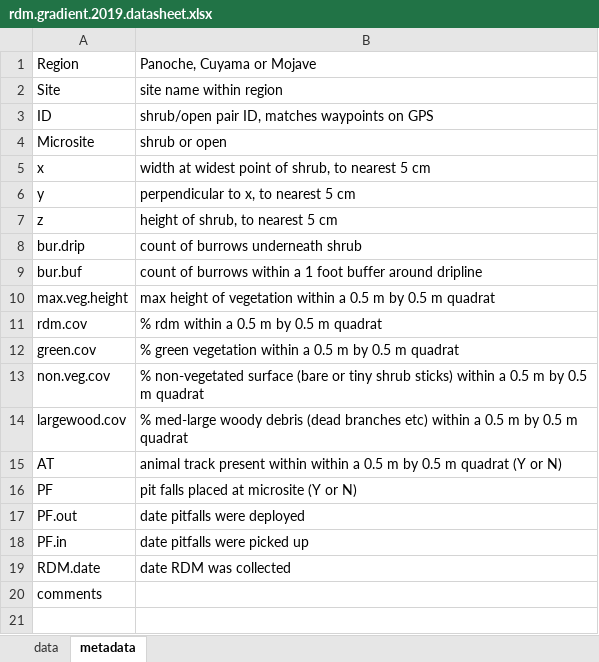
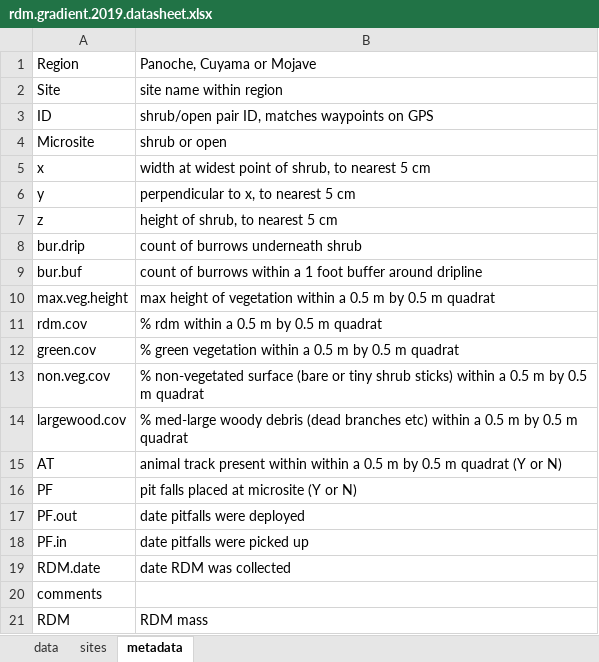
Before and after one commit to jennabraun/rdm.gradient, an Excel workbook: rdm.gradient.2019.datasheet.xlsx, sheet metadata, drawn as a sheet; values as stored, in another font and other column widths than the file's, no borders; the diff names each change by its address in the sheet, - before the commit and + after, or states it on an @@ line.

```diff
--- a/rdm.gradient.2019.datasheet.xlsx (sheet metadata)
+++ b/rdm.gradient.2019.datasheet.xlsx (sheet metadata)
+sheet tab: sites
+row 21: RDM | RDM mass
```
Also changed, not shown: sheet data, 1 other file.
